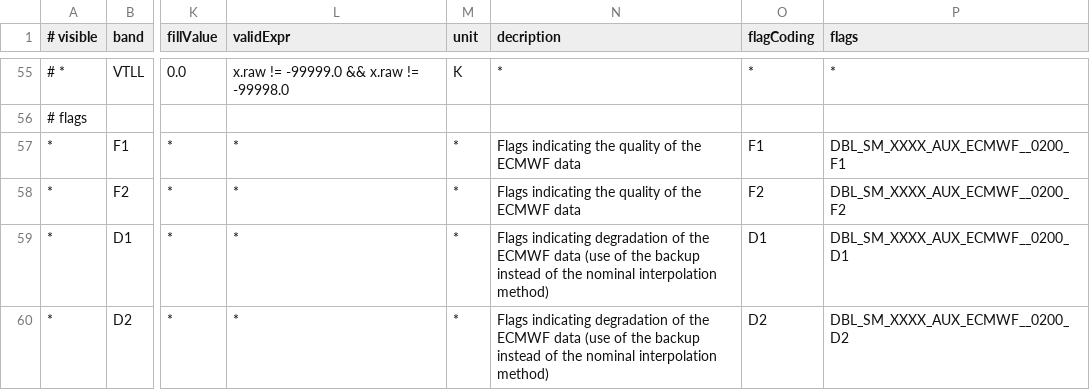
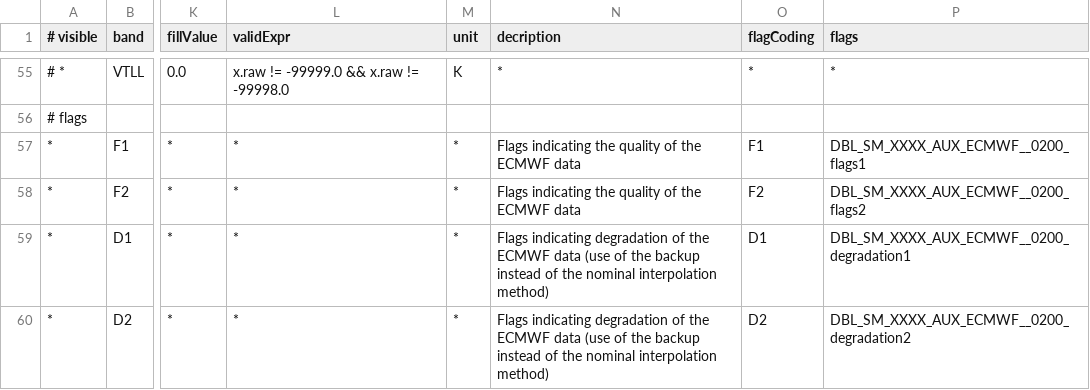
Before and after one commit to bcdev/smos-box, a CSV file: smos-reader/src/main/resources/org/esa/beam/dataio/smos/bands/AUX_/ECMWF_/DBL_SM_XXXX_AUX_ECMWF__0200.csv, drawn as a sheet; only a part is shown, gaps mark what is left out; the diff names each change by its address in the sheet, - before the commit and + after, or states it on an @@ line.

```diff
--- a/smos-reader/src/main/resources/org/esa/beam/dataio/smos/bands/AUX_/ECMWF_/DBL_SM_XXXX_AUX_ECMWF__0200.csv
+++ b/smos-reader/src/main/resources/org/esa/beam/dataio/smos/bands/AUX_/ECMWF_/DBL_SM_XXXX_AUX_ECMWF__0200.csv
-P57 (flags): DBL_SM_XXXX_AUX_ECMWF__0200_F1
+P57 (flags): DBL_SM_XXXX_AUX_ECMWF__0200_flags1
-P58 (flags): DBL_SM_XXXX_AUX_ECMWF__0200_F2
+P58 (flags): DBL_SM_XXXX_AUX_ECMWF__0200_flags2
-P59 (flags): DBL_SM_XXXX_AUX_ECMWF__0200_D1
+P59 (flags): DBL_SM_XXXX_AUX_ECMWF__0200_degradation1
-P60 (flags): DBL_SM_XXXX_AUX_ECMWF__0200_D2
+P60 (flags): DBL_SM_XXXX_AUX_ECMWF__0200_degradation2
```
Also changed, not shown: smos-reader/src/main/resources/org/esa/beam/dataio/smos/bands/MIR_/OSUDP2/DBL_SM_XXXX_MIR_OSUDP2_0200.csv, smos-reader/src/main/resources/org/esa/beam/dataio/smos/bands/MIR_/SMUDP2/DBL_SM_XXXX_MIR_SMUDP2_0200.csv, 13 other files.
